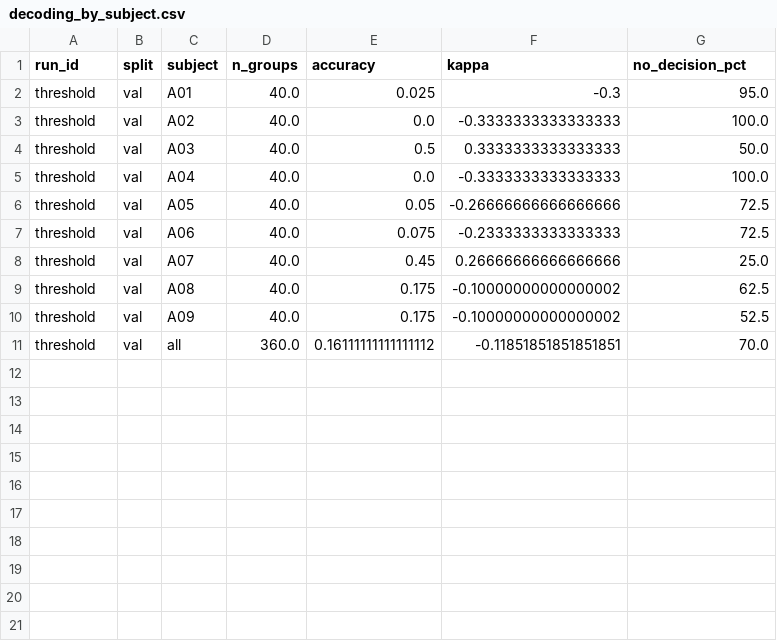
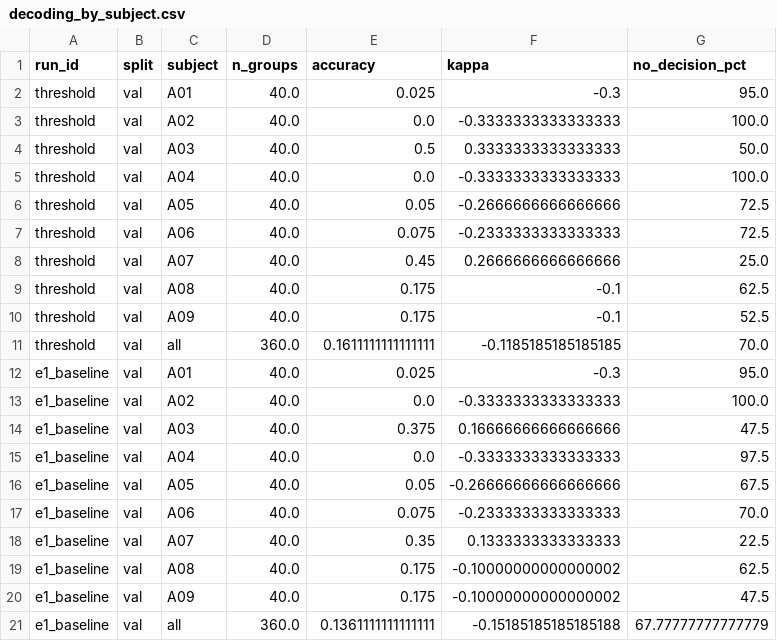
Before and after one commit to luminolous/quiet-cortex, a CSV file: results/tables/decoding_by_subject.csv, drawn as a sheet.

```diff
--- a/results/tables/decoding_by_subject.csv
+++ b/results/tables/decoding_by_subject.csv
@@ -5,7 +5,17 @@ threshold,val,A03,40.0,0.5,0.3333333333333333,50.0
 threshold,val,A04,40.0,0.0,-0.3333333333333333,100.0
-threshold,val,A05,40.0,0.05,-0.26666666666666666,72.5
+threshold,val,A05,40.0,0.05,-0.2666666666666666,72.5
 threshold,val,A06,40.0,0.075,-0.2333333333333333,72.5
-threshold,val,A07,40.0,0.45,0.26666666666666666,25.0
-threshold,val,A08,40.0,0.175,-0.10000000000000002,62.5
-threshold,val,A09,40.0,0.175,-0.10000000000000002,52.5
-threshold,val,all,360.0,0.16111111111111112,-0.11851851851851851,70.0
+threshold,val,A07,40.0,0.45,0.2666666666666666,25.0
+threshold,val,A08,40.0,0.175,-0.1,62.5
+threshold,val,A09,40.0,0.175,-0.1,52.5
+threshold,val,all,360.0,0.1611111111111111,-0.1185185185185185,70.0
+e1_baseline,val,A01,40.0,0.025,-0.3,95.0
+e1_baseline,val,A02,40.0,0.0,-0.3333333333333333,100.0
+e1_baseline,val,A03,40.0,0.375,0.16666666666666666,47.5
+e1_baseline,val,A04,40.0,0.0,-0.3333333333333333,97.5
+e1_baseline,val,A05,40.0,0.05,-0.26666666666666666,67.5
+e1_baseline,val,A06,40.0,0.075,-0.2333333333333333,70.0
+e1_baseline,val,A07,40.0,0.35,0.1333333333333333,22.5
+e1_baseline,val,A08,40.0,0.175,-0.10000000000000002,62.5
+e1_baseline,val,A09,40.0,0.175,-0.10000000000000002,47.5
+e1_baseline,val,all,360.0,0.1361111111111111,-0.15185185185185188,67.77777777777779
```
Also changed, not shown: results/qc/qc_sheet.csv, results/tables/all_runs.csv, 4 other files.
